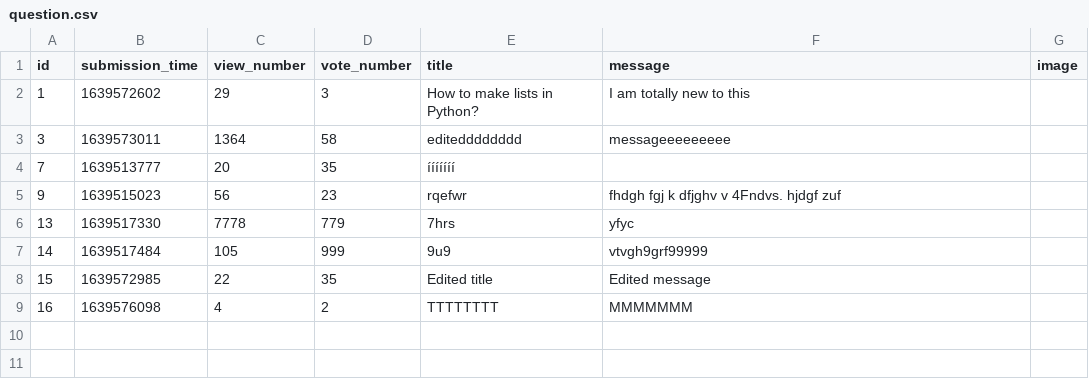
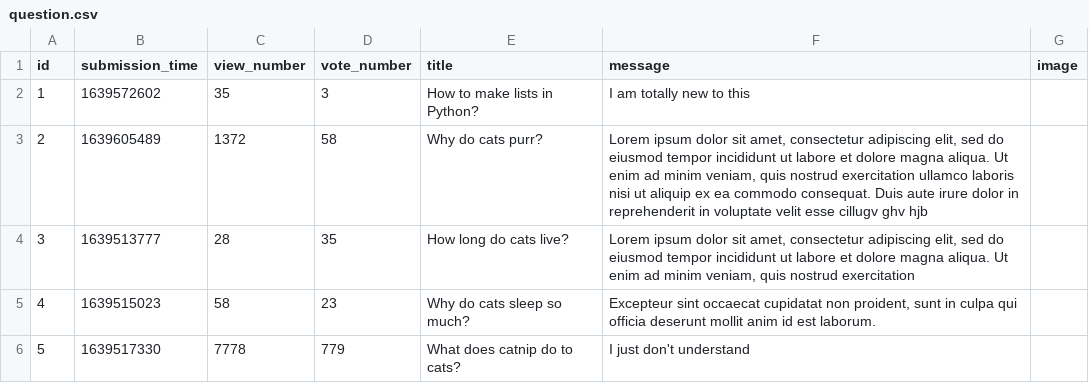
Before and after one commit to CodecoolGlobal/ask-mate-3-python-A-Bolf, a CSV file: sample_data/question.csv, drawn as a sheet.

```diff
--- a/sample_data/question.csv
+++ b/sample_data/question.csv
@@ -1,9 +1,6 @@
 id,submission_time,view_number,vote_number,title,message,image
-1,1639572602,29,3,How to make lists in Python?,I am totally new to this,
-3,1639573011,1364,58,editedddddddd,messageeeeeeeee,
-7,1639513777,20,35,ííííííí,,
-9,1639515023,56,23,rqefwr,fhdgh fgj k  dfjghv v 4Fndvs. hjdgf zuf,
-13,1639517330,7778,779,7hrs,yfyc,
-14,1639517484,105,999,9u9,vtvgh9grf99999,
-15,1639572985,22,35,Edited title,Edited message,
-16,1639576098,4,2,TTTTTTTT,MMMMMMM,
+1,1639572602,35,3,How to make lists in Python?,I am totally new to this,
+2,1639605489,1372,58,Why do cats purr?,"Lorem ipsum dolor sit amet, consectetur adipiscing elit, sed do eiusmod tempor incididunt ut labore et dolore magna aliqua. Ut enim ad minim veniam, quis nostrud exercitation ullamco laboris nisi ut aliquip ex ea commodo consequat. Duis aute irure dolor in reprehenderit in voluptate velit esse cillugv ghv hjb",
+3,1639513777,28,35,How long do cats live?,"Lorem ipsum dolor sit amet, consectetur adipiscing elit, sed do eiusmod tempor incididunt ut labore et dolore magna aliqua. Ut enim ad minim veniam, quis nostrud exercitation",
+4,1639515023,58,23,Why do cats sleep so much? ,"Excepteur sint occaecat cupidatat non proident, sunt in culpa qui officia deserunt mollit anim id est laborum.",
+5,1639517330,7778,779,What does catnip do to cats?,I just don't understand,
```
Also changed, not shown: sample_data/answer.csv, 5 other files.
